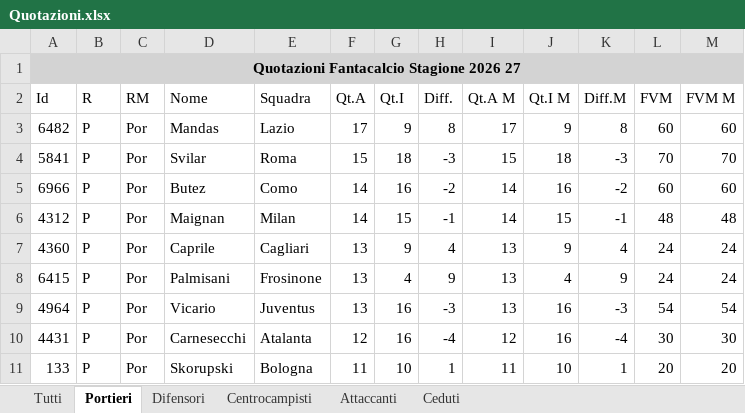
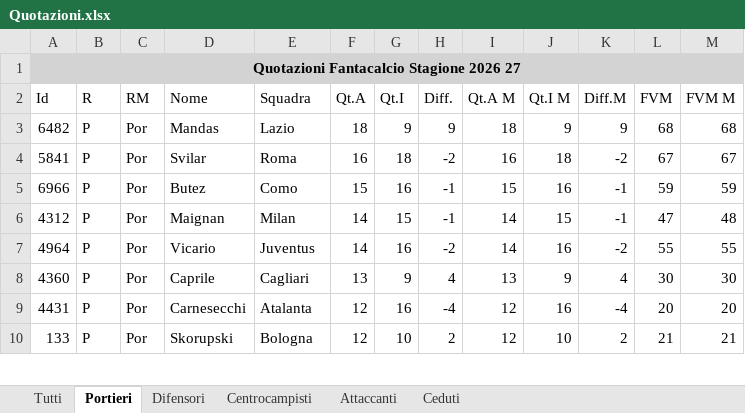
Before and after one commit to AntoScianca-Dev/borgo-cup, an Excel workbook: scripts/Quotazioni.xlsx, sheet Portieri, drawn as a sheet; only a part is shown; values as stored, in another font and other column widths than the file's, no borders; removed rows and columns are numbered as before the commit, all else as after; the diff covers the shown part only; the diff names each change by its address in the sheet, - before the commit and + after, or states it on an @@ line.

```diff
--- a/scripts/Quotazioni.xlsx (sheet Portieri)
+++ b/scripts/Quotazioni.xlsx (sheet Portieri)
-F3 (Qt.A): 17
+F3 (Qt.A): 18
-H3 (Diff.): 8
+H3 (Diff.): 9
-I3 (Qt.A M): 17
+I3 (Qt.A M): 18
-K3 (Diff.M): 8
+K3 (Diff.M): 9
-L3 (FVM): 60
+L3 (FVM): 68
-M3 (FVM M): 60
+M3 (FVM M): 68
-F4 (Qt.A): 15
+F4 (Qt.A): 16
-H4 (Diff.): -3
+H4 (Diff.): -2
-I4 (Qt.A M): 15
+I4 (Qt.A M): 16
-K4 (Diff.M): -3
+K4 (Diff.M): -2
-L4 (FVM): 70
+L4 (FVM): 67
-M4 (FVM M): 70
+M4 (FVM M): 67
-F5 (Qt.A): 14
+F5 (Qt.A): 15
-H5 (Diff.): -2
+H5 (Diff.): -1
-I5 (Qt.A M): 14
+I5 (Qt.A M): 15
-K5 (Diff.M): -2
+K5 (Diff.M): -1
-L5 (FVM): 60
+L5 (FVM): 59
-M5 (FVM M): 60
+M5 (FVM M): 59
-L6 (FVM): 48
+L6 (FVM): 47
+row 7: 4964 | P | Por | Vicario | Juventus | 14 | 16 | -2 | 14 | 16 | -2 | 55 | 55
-L8 (FVM): 24
+L8 (FVM): 30
-M8 (FVM M): 24
+M8 (FVM M): 30
-row 8: 6415 | P | Por | Palmisani | Frosinone | 13 | 4 | 9 | 13 | 4 | 9 | 24 | 24
-row 9: 4964 | P | Por | Vicario | Juventus | 13 | 16 | -3 | 13 | 16 | -3 | 54 | 54
-L9 (FVM): 30
+L9 (FVM): 20
-M9 (FVM M): 30
+M9 (FVM M): 20
-F10 (Qt.A): 11
+F10 (Qt.A): 12
-H10 (Diff.): 1
+H10 (Diff.): 2
-I10 (Qt.A M): 11
+I10 (Qt.A M): 12
-K10 (Diff.M): 1
+K10 (Diff.M): 2
-L10 (FVM): 20
+L10 (FVM): 21
-M10 (FVM M): 20
+M10 (FVM M): 21
```
Also changed, not shown: 7 added rows, 5 removed rows and 62 edited cells elsewhere in this sheet, sheet Tutti, sheet Centrocampisti, sheet Difensori, sheet Attaccanti, 3 other files.
